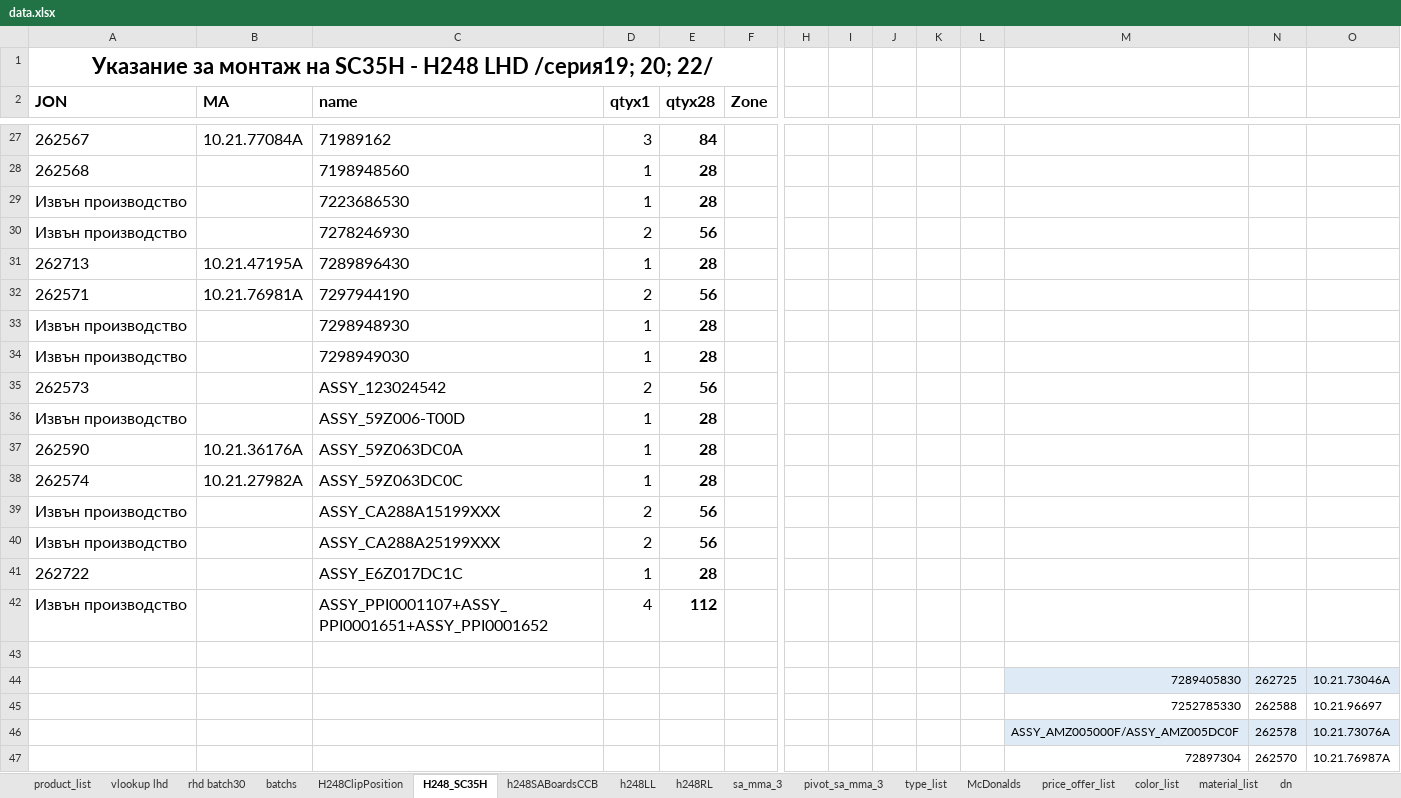
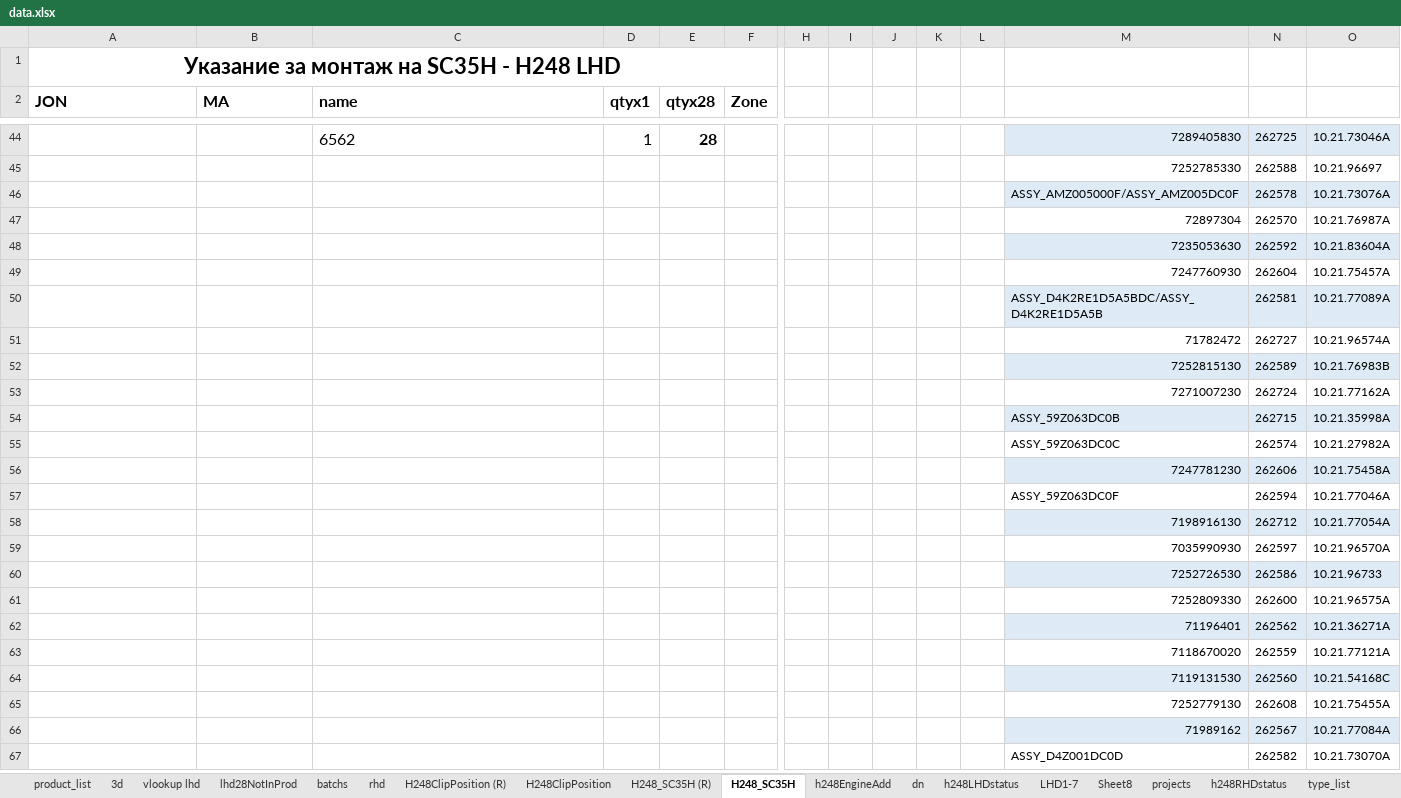
Before and after one commit to pacopacev/jo_engine, an Excel workbook: data.xlsx, sheet H248_SC35H, drawn as a sheet; only a part is shown, gaps mark what is left out; the shorter side is filled out with more unchanged rows; values as stored, in another font and other column widths than the file's, no borders; table styles not drawn; removed rows and columns are numbered as before the commit, all else as after; rows hold the shown columns only; the diff covers the shown part only; the diff names each change by its address in the sheet, - before the commit and + after, or states it on an @@ line.

Commit message:
data update + project adding begin

```diff
--- a/data.xlsx (sheet H248_SC35H)
+++ b/data.xlsx (sheet H248_SC35H)
-sheet tab: h248LL
+sheet tab: h248LHDstatus
-sheet tab: h248RL
+sheet tab: h248RHDstatus
-sheet tab: rhd batch30
-sheet tab: sa_mma_3
-sheet tab: pivot_sa_mma_3
+sheet tab: 3d
+sheet tab: lhd28NotInProd
+sheet tab: rhd
+sheet tab: H248ClipPosition (R)
+sheet tab: H248_SC35H (R)
+sheet tab: h248EngineAdd
+sheet tab: LHD1-7
+sheet tab: Sheet8
+sheet tab: projects
@@ sheet tab order changed: product_list | 3d | vlookup lhd | lhd28NotInProd | batchs | rhd | H248ClipPosition (R) | H248ClipPosition | H248_SC35H (R) | H248_SC35H | h248EngineAdd | dn | h248LHDstatus | LHD1-7 | Sheet8 | projects | h248RHDstatus | type_list @@
-A1 (JON): …H248 LHD /серия19; 20; 22/
+A1 (JON): …H248 LHD
@@ row 27 hidden: 262567 | 10.21.77084A | 71989162 | 3 | 84 @@
@@ row 28 hidden: 262568 |  | 7198948560 | 1 | 28 @@
@@ row 29 hidden: Извън производство |  | 7223686530 | 1 | 28 @@
@@ row 30 hidden: Извън производство |  | 7278246930 | 2 | 56 @@
@@ row 31 hidden: 262713 | 10.21.47195A | 7289896430 | 1 | 28 @@
@@ row 32 hidden: 262571 | 10.21.76981A | 7297944190 | 2 | 56 @@
@@ row 33 hidden: Извън производство |  | 7298948930 | 1 | 28 @@
@@ row 34 hidden: Извън производство |  | 7298949030 | 1 | 28 @@
@@ row 35 hidden: 262573 |  | ASSY_123024542 | 2 | 56 @@
@@ row 36 hidden: Извън производство |  | ASSY_59Z006-T00D | 1 | 28 @@
@@ row 37 hidden: 262590 | 10.21.36176A | ASSY_59Z063DC0A | 1 | 28 @@
@@ row 38 hidden: 262574 | 10.21.27982A | ASSY_59Z063DC0C | 1 | 28 @@
@@ row 39 hidden: Извън производство |  | ASSY_CA288A15199XXX | 2 | 56 @@
@@ row 40 hidden: Извън производство |  | ASSY_CA288A25199XXX | 2 | 56 @@
@@ row 41 hidden: 262722 |  | ASSY_E6Z017DC1C | 1 | 28 @@
@@ row 42 hidden: Извън производство |  | ASSY_PPI0001107+ASSY_PPI0001651+ASSY_PPI0001652 | 4 | 112 @@
-row 44: (empty)
+row 44:  |  | 6562 | 1 | 28 |  |  |  |  |  |  | 7289405830 | 262725 | 10.21.73046A
-M44:O44 fill: none
+M44:O44 fill: #DEEBF7
-row 44:  |  |  |  |  |  |  |  |  |  |  | 7289405830 | 262725 | 10.21.73046A
```
Also changed, not shown: 23 hidden or unhidden rows elsewhere in this sheet, sheet product_list, sheet h248LHDstatus, sheet h248RHDstatus, sheet h248SABoardsCCB, sheet vlookup lhd, sheet H248ClipPosition, 2 more sheets, other sheet tabs, formulas that keep their value, hidden cells, jo.xlsx, 2 other files.
